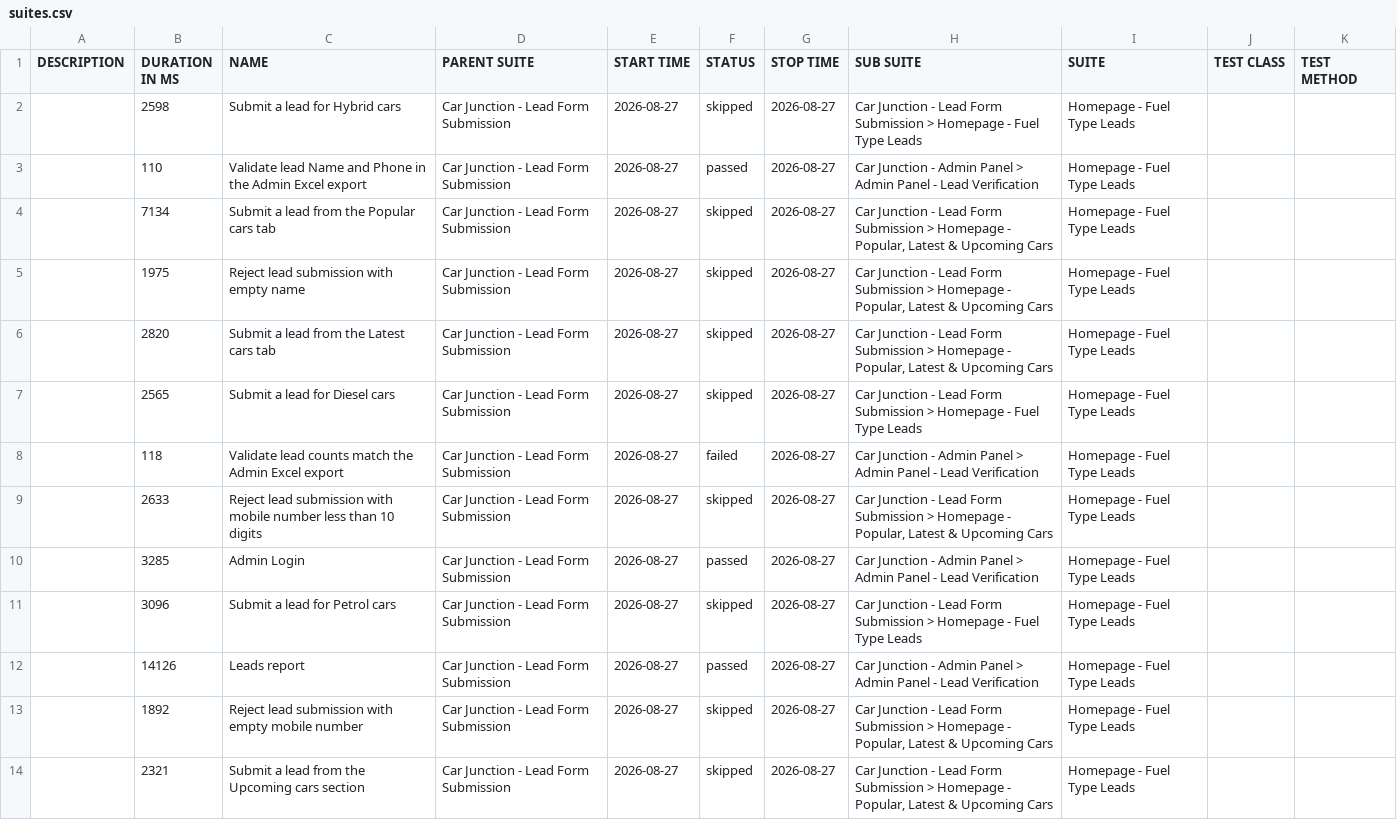
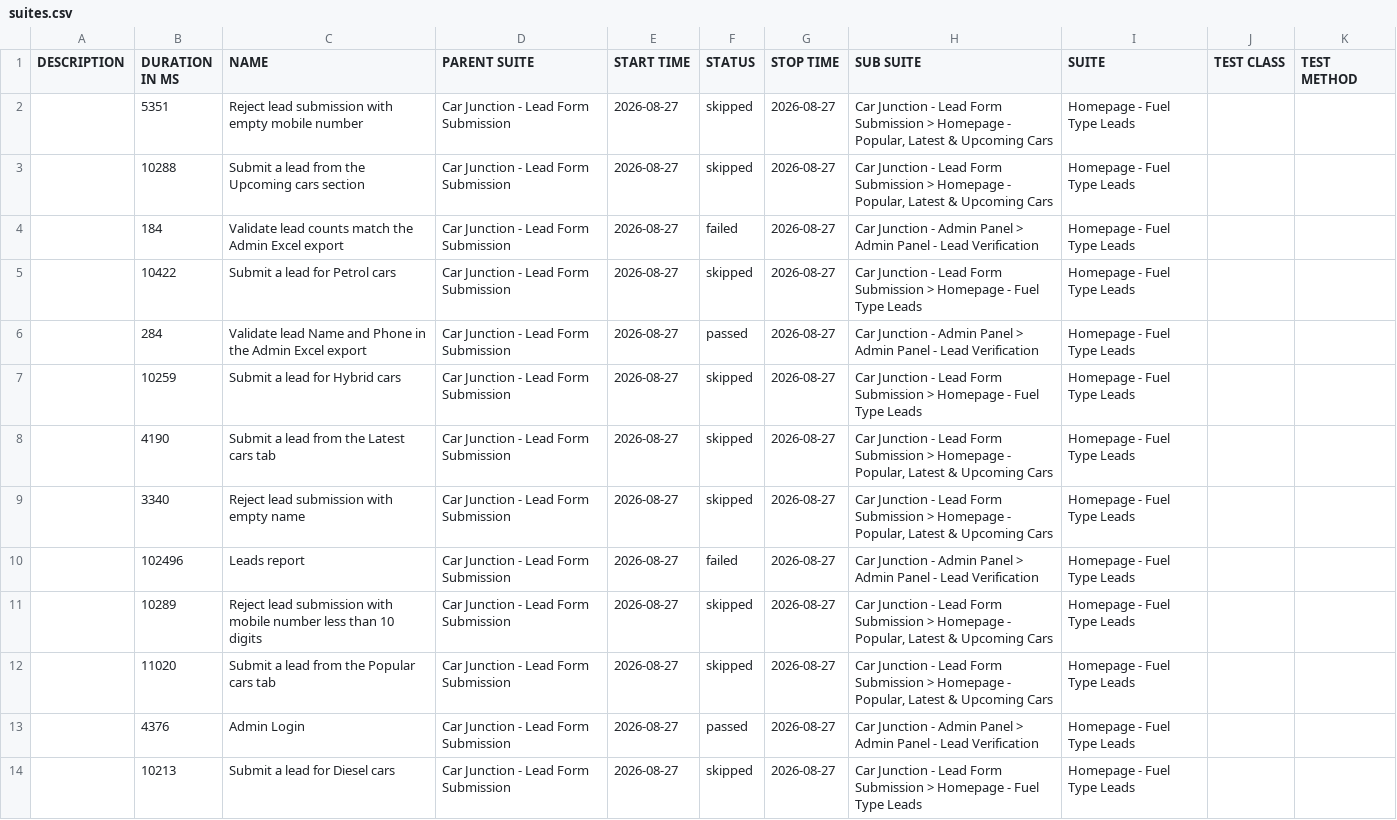
Before and after one commit to venkateshwari-commits/CarJunction-Automation-Report, a CSV file: data/suites.csv, drawn as a sheet; removed rows and columns are numbered as before the commit, all else as after; the diff names each change by its address in the sheet, - before the commit and + after, or states it on an @@ line.

Commit message:
Publish report 2026-08-27T10:42:04.879Z

```diff
--- a/data/suites.csv
+++ b/data/suites.csv
+row 2:  | 5351 | Reject lead submission with empty mobile number | Car Junction - Lead Form Submission | 2026-08-27 | skipped | 2026-08-27 | Car Junction - Lead Form Submission > Homepage - Popular, Latest & Upcoming Cars | Homepage - Fuel Type Leads
+row 3:  | 10288 | Submit a lead from the Upcoming cars section | Car Junction - Lead Form Submission | 2026-08-27 | skipped | 2026-08-27 | Car Junction - Lead Form Submission > Homepage - Popular, Latest & Upcoming Cars | Homepage - Fuel Type Leads
+row 4:  | 184 | Validate lead counts match the Admin Excel export | Car Junction - Lead Form Submission | 2026-08-27 | failed | 2026-08-27 | Car Junction - Admin Panel > Admin Panel - Lead Verification | Homepage - Fuel Type Leads
-B5 (DURATION IN MS): 2598
+B5 (DURATION IN MS): 10422
-C5 (NAME): Submit a lead for Hybrid cars
+C5 (NAME): Submit a lead for Petrol cars
-B6 (DURATION IN MS): 110
+B6 (DURATION IN MS): 284
-B7 (DURATION IN MS): 7134
+B7 (DURATION IN MS): 10259
-C7 (NAME): Submit a lead from the Popular cars tab
+C7 (NAME): Submit a lead for Hybrid cars
-H7 (SUB SUITE): …Homepage - Popular, Latest & Upcoming Cars
+H7 (SUB SUITE): …Homepage - Fuel Type Leads
-row 5:  | 1975 | Reject lead submission with empty name | Car Junction - Lead Form Submission | 2026-08-27 | skipped | 2026-08-27 | Car Junction - Lead Form Submission > Homepage - Popular, Latest & Upcoming Cars | Homepage - Fuel Type Leads
-B8 (DURATION IN MS): 2820
+B8 (DURATION IN MS): 4190
-B9 (DURATION IN MS): 2565
+B9 (DURATION IN MS): 3340
-C9 (NAME): Submit a lead for Diesel cars
+C9 (NAME): Reject lead submission with empty name
-H9 (SUB SUITE): …Homepage - Fuel Type Leads
+H9 (SUB SUITE): …Homepage - Popular, Latest & Upcoming Cars
-B10 (DURATION IN MS): 118
+B10 (DURATION IN MS): 102496
-C10 (NAME): Validate lead counts match the Admin Excel export
+C10 (NAME): Leads report
-B11 (DURATION IN MS): 2633
+B11 (DURATION IN MS): 10289
-row 10:  | 3285 | Admin Login | Car Junction - Lead Form Submission | 2026-08-27 | passed | 2026-08-27 | Car Junction - Admin Panel > Admin Panel - Lead Verification | Homepage - Fuel Type Leads
-B12 (DURATION IN MS): 3096
+B12 (DURATION IN MS): 11020
-C12 (NAME): Submit a lead for Petrol cars
+C12 (NAME): Submit a lead from the Popular cars tab
-H12 (SUB SUITE): …Homepage - Fuel Type Leads
+H12 (SUB SUITE): …Homepage - Popular, Latest & Upcoming Cars
-B13 (DURATION IN MS): 14126
+B13 (DURATION IN MS): 4376
-C13 (NAME): Leads report
+C13 (NAME): Admin Login
-row 13:  | 1892 | Reject lead submission with empty mobile number | Car Junction - Lead Form Submission | 2026-08-27 | skipped | 2026-08-27 | Car Junction - Lead Form Submission > Homepage - Popular, Latest & Upcoming Cars | Homepage - Fuel Type Leads
-B14 (DURATION IN MS): 2321
+B14 (DURATION IN MS): 10213
-C14 (NAME): Submit a lead from the Upcoming cars section
+C14 (NAME): Submit a lead for Diesel cars
-H14 (SUB SUITE): …Homepage - Popular, Latest & Upcoming Cars
+H14 (SUB SUITE): …Homepage - Fuel Type Leads
```
Also changed, not shown: 51 other files.
